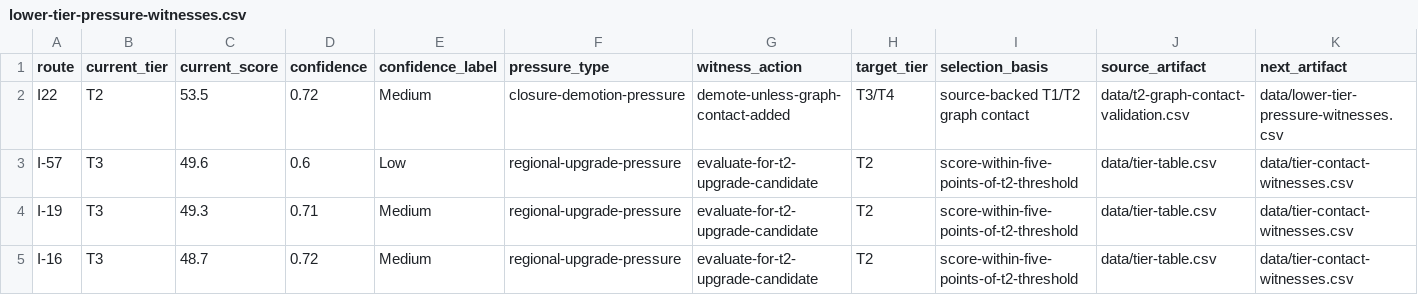
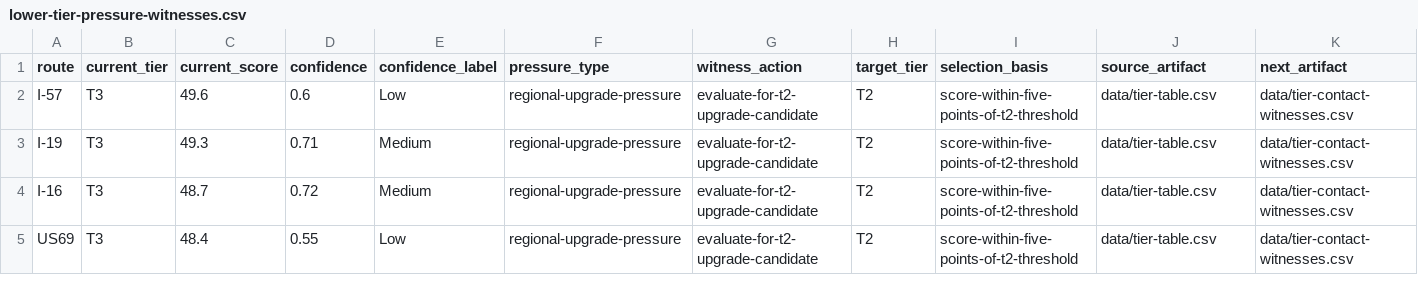
Before and after one commit to giodl73-repo/ROUTE, a CSV file: data/lower-tier-pressure-witnesses.csv, drawn as a sheet; only a part is shown; the shorter side is filled out with more unchanged rows; rows hold the shown columns only; the diff names each change by its address in the sheet, - before the commit and + after, or states it on an @@ line.

```diff
--- a/data/lower-tier-pressure-witnesses.csv
+++ b/data/lower-tier-pressure-witnesses.csv
-row 2: I22 | T2 | 53.5 | 0.72 | Medium | closure-demotion-pressure | demote-unless-graph-contact-added | T3/T4 | source-backed T1/T2 graph contact | data/t2-graph-contact-validation.csv | data/lower-tier-pressure-witnesses.csv
```
Also changed, not shown: data/game/t2-bundle-overlays.csv, data/national-segment-bundles.csv, 15 other files.
